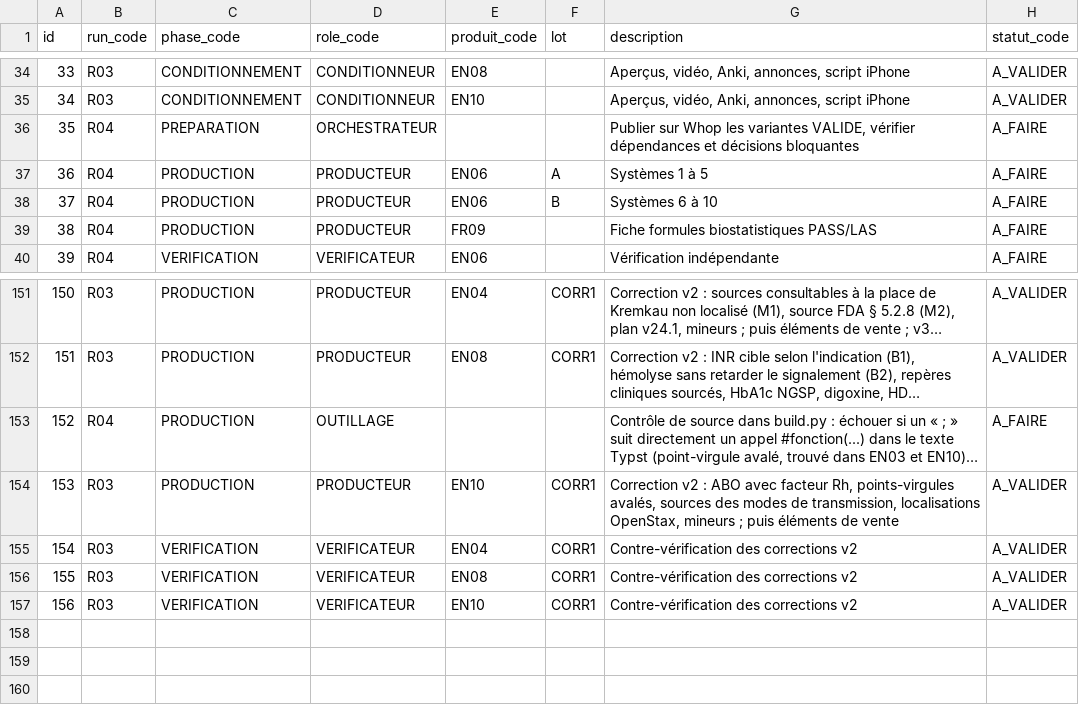
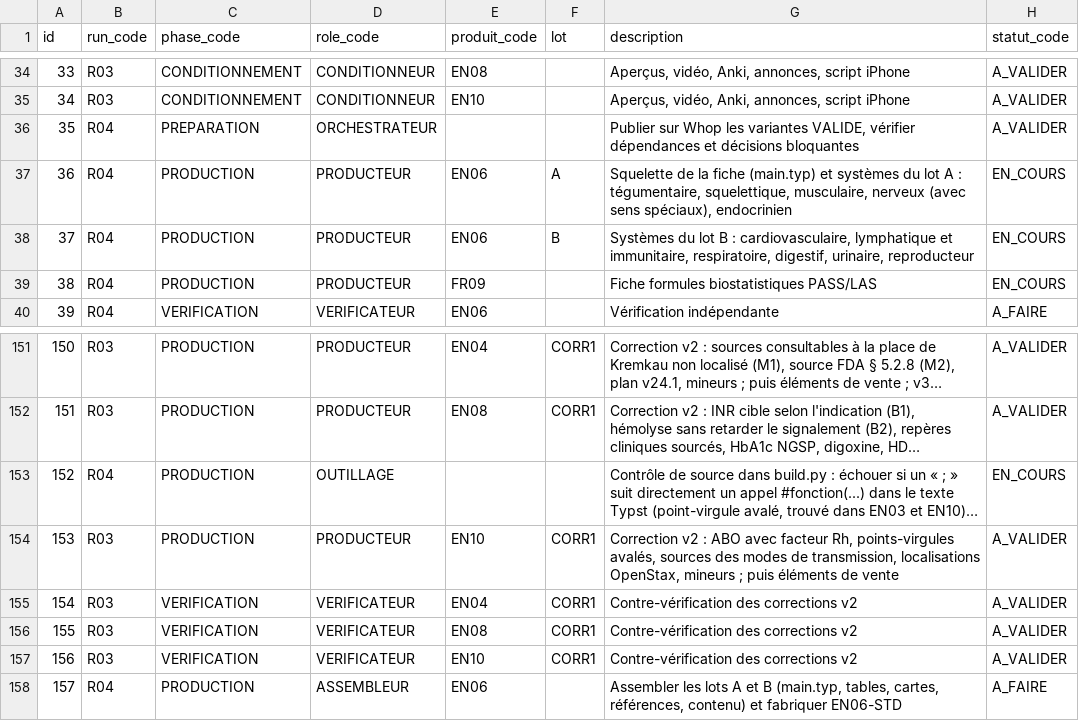
Before and after one commit to pataplume/mindshelf, a CSV file: data/run_taches.csv, drawn as a sheet; only a part is shown, gaps mark what is left out; long unchanged cells end in …; the diff names each change by its address in the sheet, - before the commit and + after, or states it on an @@ line.

```diff
--- a/data/run_taches.csv
+++ b/data/run_taches.csv
-H36 (statut_code): A_FAIRE
+H36 (statut_code): A_VALIDER
-G37 (description): Systèmes 1 à 5
+G37 (description): Squelette de la fiche (main.typ) et systèmes du lot A : tégumentaire, squelettique, musculaire, nerveux (avec sens spéciaux), endocrinien
-H37:H39 (statut_code): A_FAIRE
+H37:H39 (statut_code): EN_COURS
-G38 (description): Systèmes 6 à 10
+G38 (description): Systèmes du lot B : cardiovasculaire, lymphatique et immunitaire, respiratoire, digestif, urinaire, reproducteur
-H153 (statut_code): A_FAIRE
+H153 (statut_code): EN_COURS
+row 158: 157 | R04 | PRODUCTION | ASSEMBLEUR | EN06 |  | Assembler les lots A et B (main.typ, tables, cartes, références, contenu) et fabriquer EN06-STD | A_FAIRE
```
Also changed, not shown: data/produits.csv, data/runs.csv, 8 other files.
